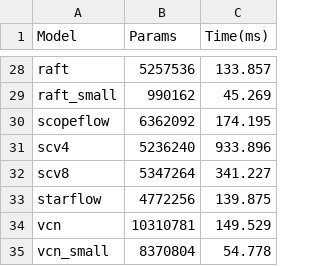
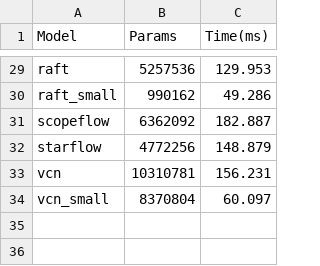
Before and after one commit to hmorimitsu/ptlflow, a CSV file: docs/source/results/speed_benchmark-all.csv, drawn as a sheet; only a part is shown, gaps mark what is left out; removed rows and columns are numbered as before the commit, all else as after; the diff covers the shown part only; the diff names each change by its address in the sheet, - before the commit and + after, or states it on an @@ line.

```diff
--- a/docs/source/results/speed_benchmark-all.csv
+++ b/docs/source/results/speed_benchmark-all.csv
-C29 (Time(ms)): 133.857
+C29 (Time(ms)): 129.953
-C30 (Time(ms)): 45.269
+C30 (Time(ms)): 49.286
-C31 (Time(ms)): 174.195
+C31 (Time(ms)): 182.887
-row 31: scv4 | 5236240 | 933.896
-row 32: scv8 | 5347264 | 341.227
-C32 (Time(ms)): 139.875
+C32 (Time(ms)): 148.879
-C33 (Time(ms)): 149.529
+C33 (Time(ms)): 156.231
-C34 (Time(ms)): 54.778
+C34 (Time(ms)): 60.097
```
Also changed, not shown: 1 added row and 26 edited cells elsewhere in this file, docs/source/models/checkpoint_list.csv, docs/source/results/summarized_metrics-epe.csv, 8 other files.
